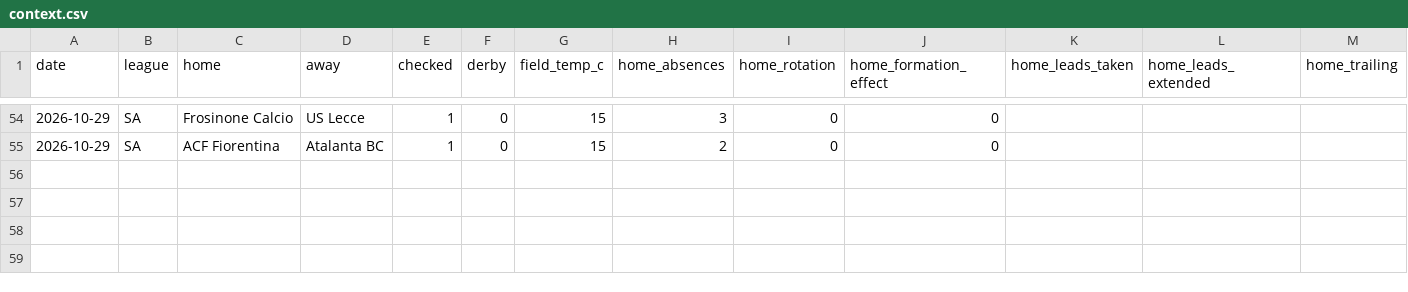
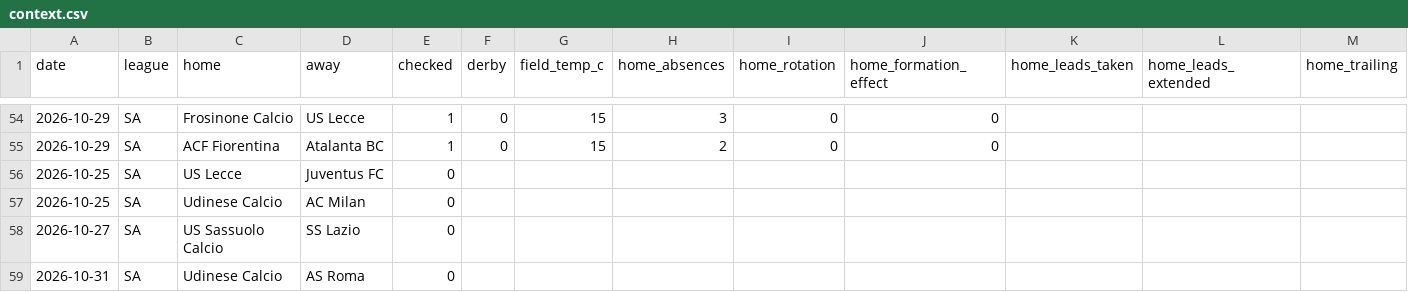
Before and after one commit to AgainBuilds/BARBADOX-MODEL, a CSV file: context.csv, drawn as a sheet; only a part is shown, gaps mark what is left out; rows hold the shown columns only; the diff names each change by its address in the sheet, - before the commit and + after, or states it on an @@ line.

Commit message:
Barbadox: append new fixtures for the five-minute review window [skip render]

```diff
--- a/context.csv
+++ b/context.csv
+row 56: 2026-10-25 | SA | US Lecce | Juventus FC | 0
+row 57: 2026-10-25 | SA | Udinese Calcio | AC Milan | 0
+row 58: 2026-10-27 | SA | US Sassuolo Calcio | SS Lazio | 0
+row 59: 2026-10-31 | SA | Udinese Calcio | AS Roma | 0
```
